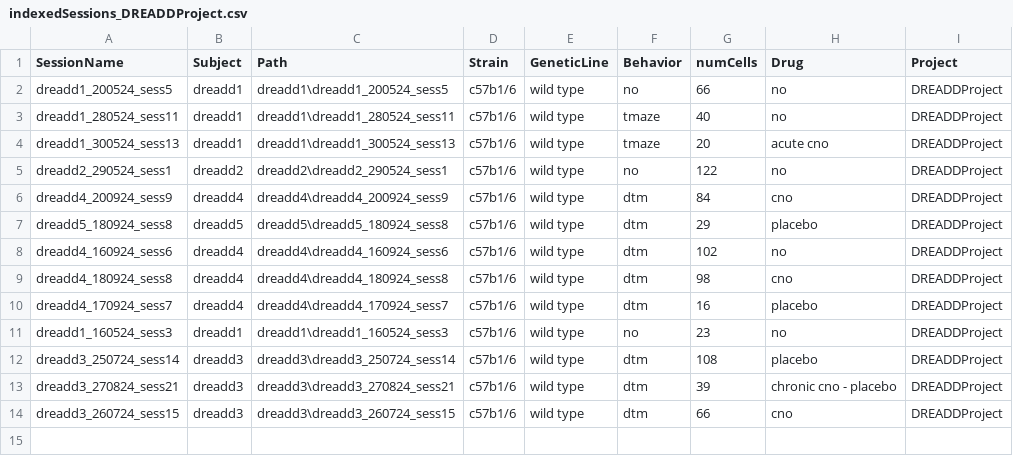
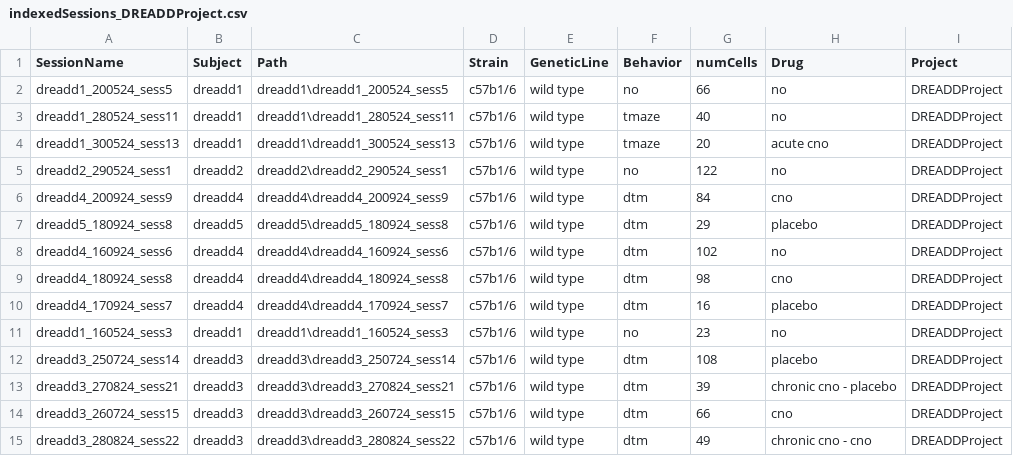
Before and after one commit to abadpablo/DREADDProject, a CSV file: indexedSessions_DREADDProject.csv, drawn as a sheet.

Commit message:
Added Session: DREADD3_280824_sess22

```diff
--- a/indexedSessions_DREADDProject.csv
+++ b/indexedSessions_DREADDProject.csv
@@ -14 +14,2 @@ dreadd3_270824_sess21,dreadd3,dreadd3\dreadd3_270824_sess21,c57b1/6,wild type,dt
 dreadd3_260724_sess15,dreadd3,dreadd3\dreadd3_260724_sess15,c57b1/6,wild type,dtm,66,cno,DREADDProject
+dreadd3_280824_sess22,dreadd3,dreadd3\dreadd3_280824_sess22,c57b1/6,wild type,dtm,49,chronic cno - cno,DREADDProject
```
